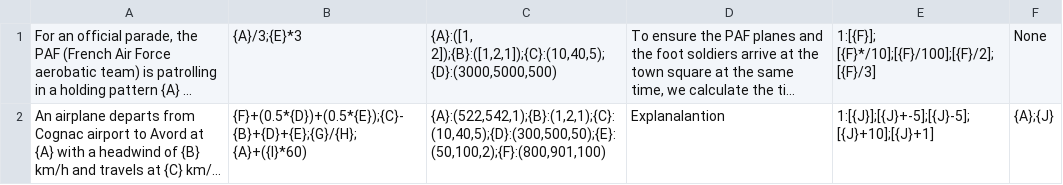
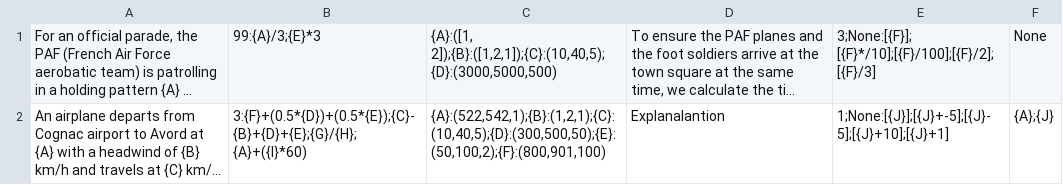
Before and after one commit to kerem-h/Math_Test, a CSV file: Assets/_Project/Database/Database-1.csv, drawn as a sheet; long unchanged cells end in …; the diff names each change by its address in the sheet, - before the commit and + after, or states it on an @@ line.

```diff
--- a/Assets/_Project/Database/Database-1.csv
+++ b/Assets/_Project/Database/Database-1.csv
-B1: {A}/3;{E}*3
+B1: 99:{A}/3;{E}*3
-E1: 1:[{F}]; [{F}*/10];[{F}/100];[{F}/2];[{F}/3]
+E1: 3;None:[{F}]; [{F}*/10];[{F}/100];[{F}/2];[{F}/3]
-B2: {F}+(0.5*{D})+(0.5*{E});{C}-{B}+{D}+{E};{G}/{H};{A}+({I}*60)
+B2: 3:{F}+(0.5*{D})+(0.5*{E});{C}-{B}+{D}+{E};{G}/{H};{A}+({I}*60)
-E2: 1:[{J}];[{J}+-5];[{J}-5];[{J}+10];[{J}+1]
+E2: 1;None:[{J}];[{J}+-5];[{J}-5];[{J}+10];[{J}+1]
```
Also changed, not shown: 2 other files.
